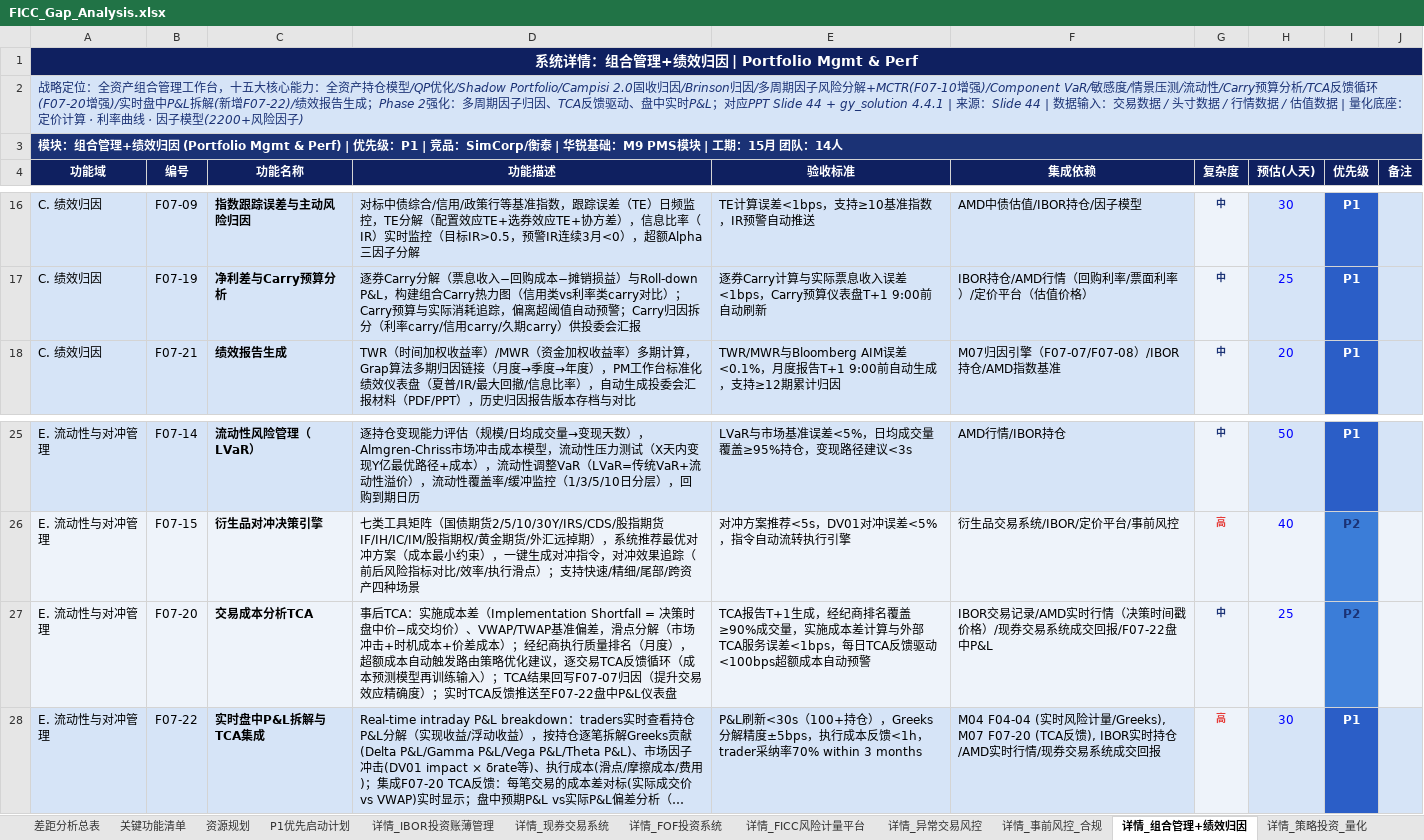
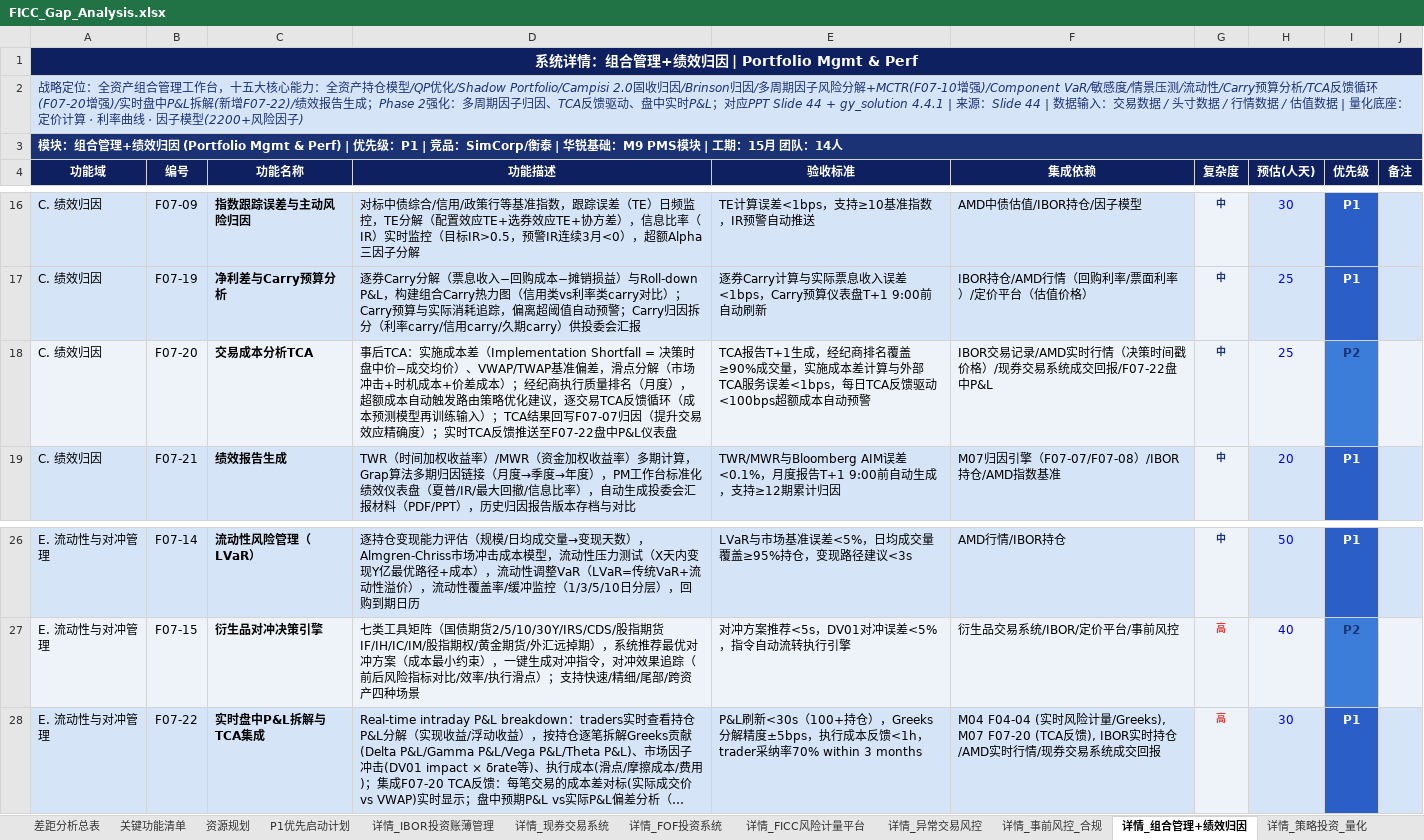
Before and after one commit to BellyFish99/ficc-projDocs, an Excel workbook: Feasibility_analysis/FICC_Gap_Analysis.xlsx, sheet 详情_组合管理+绩效归因, drawn as a sheet; only a part is shown, gaps mark what is left out; long unchanged cells end in …; values as stored, in another font and other column widths than the file's, no borders; removed rows and columns are numbered as before the commit, all else as after; the diff names each change by its address in the sheet, - before the commit and + after, or states it on an @@ line.

```diff
--- a/Feasibility_analysis/FICC_Gap_Analysis.xlsx (sheet 详情_组合管理+绩效归因)
+++ b/Feasibility_analysis/FICC_Gap_Analysis.xlsx (sheet 详情_组合管理+绩效归因)
+row 18: C. 绩效归因 | F07-20 | 交易成本分析TCA | 事后TCA：实施成本差（Implementation Shortfall = 决策时盘中价−成交均价）、VWAP/TWAP基准偏差，滑点分解（市场冲击+时机成本+价差成本）；经纪商执行质量排名（月度），超额成本自动触发路由策略优化建议，逐交易TCA反馈循环（成本预测模型再训练输入）；TCA结果回写F07-07归因（提升交易效应精确度）；实时TCA反馈推送至F07-22盘中P&L仪表盘 | TCA报告T+1生成，经纪商排名覆盖≥90%成交量，实施成本差计算与外部TCA服务误差<1bps，每日TCA反馈驱动<100bps超额成本自动预警 | IBOR交易记录/AMD实时行情（决策时间戳价格）/现券交易系统成交回报/F07-22盘中P&L | 中 | 25 | P2
-row 27: E. 流动性与对冲管理 | F07-20 | 交易成本分析TCA | 事后TCA：实施成本差（Implementation Shortfall = 决策时盘中价−成交均价）、VWAP/TWAP基准偏差，滑点分解（市场冲击+时机成本+价差成本）；经纪商执行质量排名（月度），超额成本自动触发路由策略优化建议，逐交易TCA反馈循环（成本预测模型再训练输入）；TCA结果回写F07-07归因（提升交易效应精确度）；实时TCA反馈推送至F07-22盘中P&L仪表盘 | TCA报告T+1生成，经纪商排名覆盖≥90%成交量，实施成本差计算与外部TCA服务误差<1bps，每日TCA反馈驱动<100bps超额成本自动预警 | IBOR交易记录/AMD实时行情（决策时间戳价格）/现券交易系统成交回报/F07-22盘中P&L | 中 | 25 | P2
```
Also changed, not shown: sheet 关键功能清单, 2 other files.
